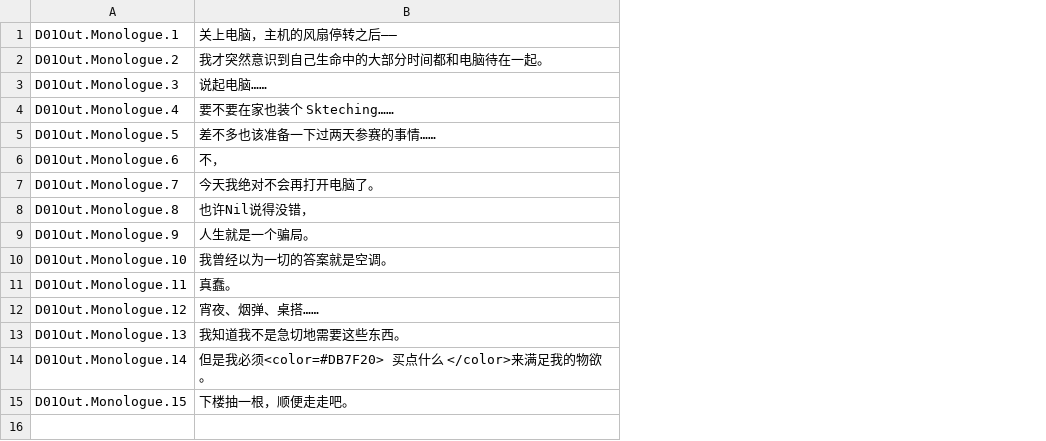
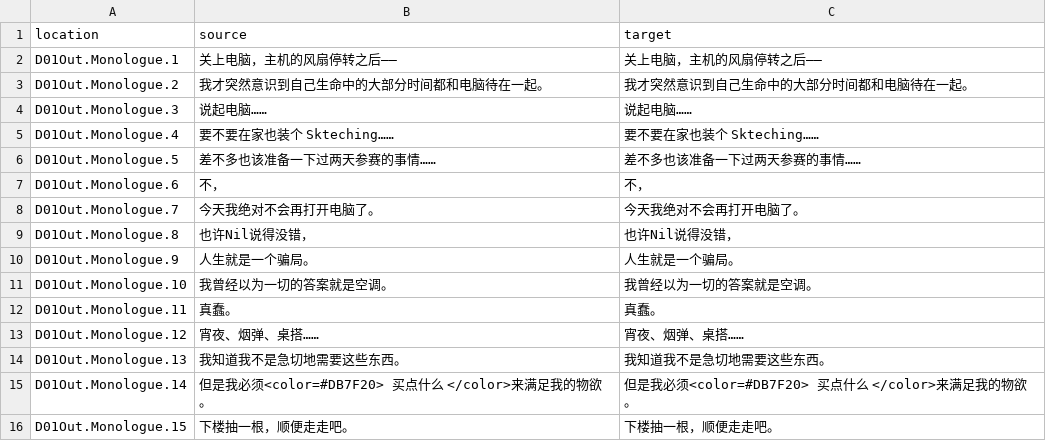
Before and after one commit to koori0831/S4U_korean, a CSV file: ko/D01Out.csv, drawn as a sheet; addresses are those after the commit; the diff names each change by its address in the sheet, - before the commit and + after, or states it on an @@ line.

Commit message:
Translated using Weblate (Korean)
Currently translated at 0.0% (0 of 15 strings)

Translation: S4U: CITYPUNK 2011 AND LOVE PUNCH/D01Out
Translate-URL: http://persona-korea.kro.kr/projects/s4u-citypunk-2011-and-love-punch/d01out/ko/

```diff
--- a/ko/D01Out.csv
+++ b/ko/D01Out.csv
+column C, rows 2-16: 关上电脑，主机的风扇停转之后—— | 我才突然意识到自己生命中的大部分时间都和电脑待在一起。 | 说起电脑…… | 要不要在家也装个 Skteching…… | 差不多也该准备一下过两天参赛的事情…… | 不， | 今天我绝对不会再打开电脑了。 | 也许Nil说得没错， | 人生就是一个骗局。 | 我曾经以为一切的答案就是空调。 | 真蠢。 | 宵夜、烟弹、桌搭…… | 我知道我不是急切地需要这些东西。 | 但是我必须<color=#DB7F20> 买点什么 </color>来满足我的物欲。 | 下楼抽一根，顺便走走吧。
+row 1: location | source | target
```
